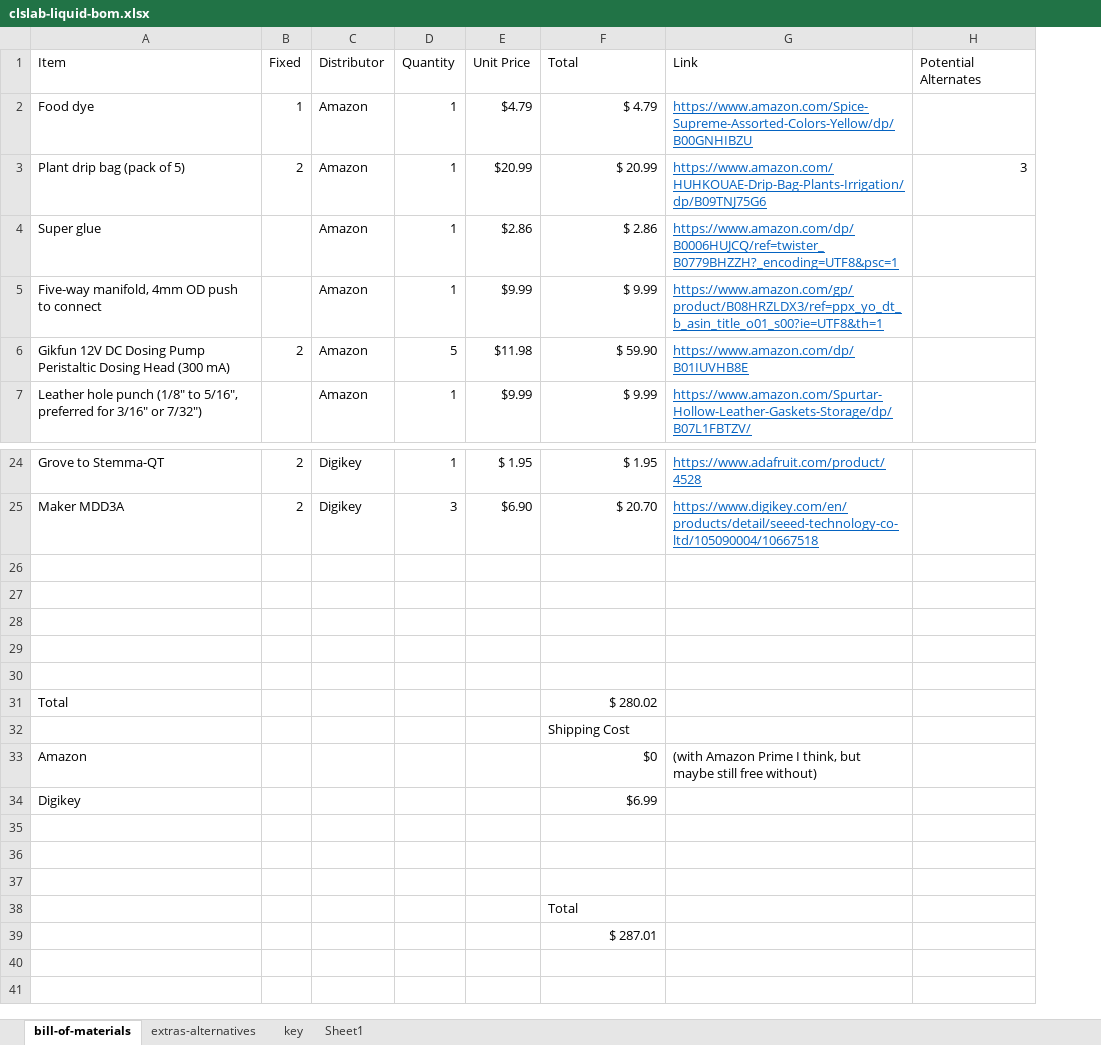
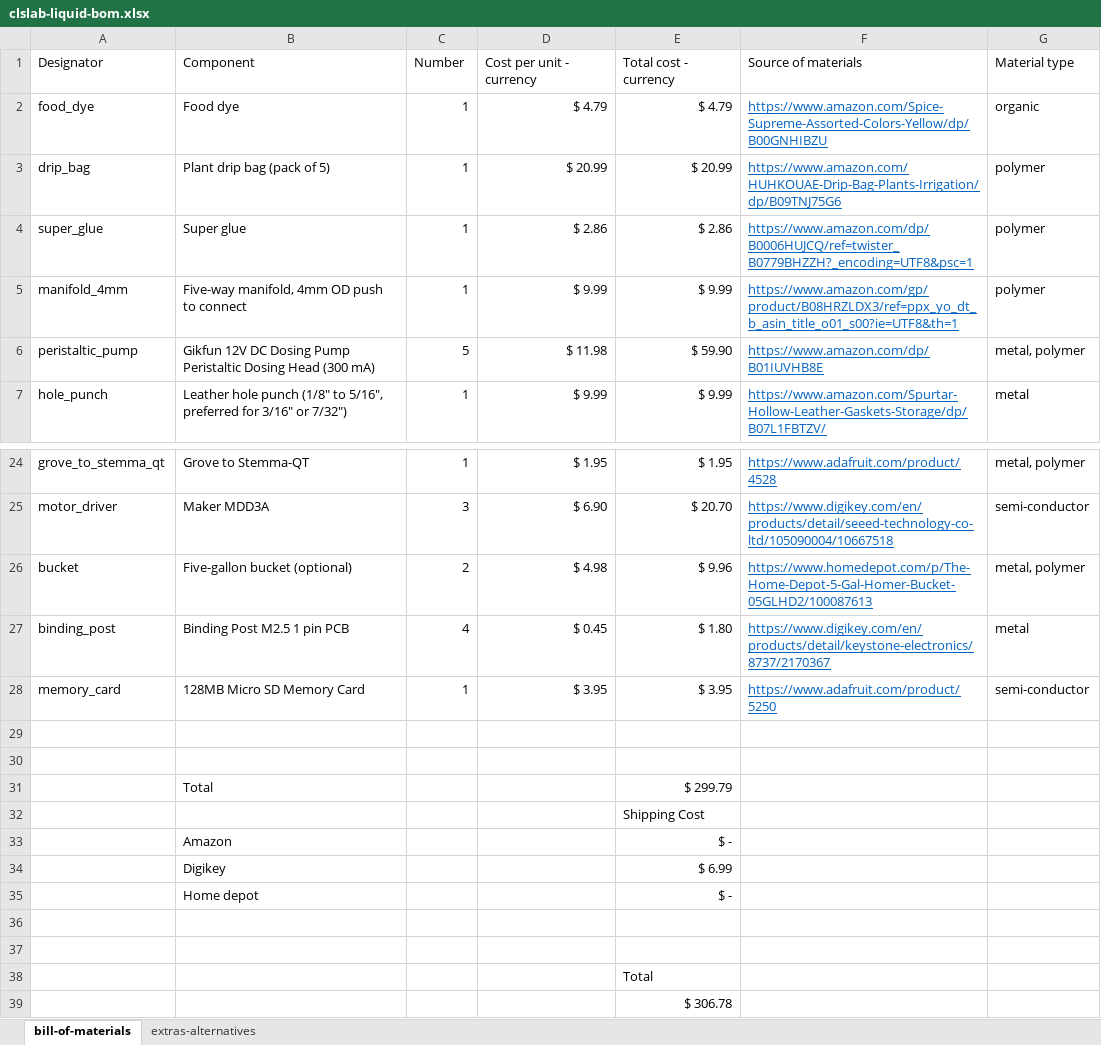
Before and after one commit to sparks-baird/self-driving-lab-demo, an Excel workbook: reports/clslab-liquid-bom.xlsx, sheet bill-of-materials, drawn as a sheet; only a part is shown, gaps mark what is left out; values as stored, in another font and other column widths than the file's, no borders; removed rows and columns are numbered as before the commit, all else as after; the diff covers the shown part only; the diff names each change by its address in the sheet, - before the commit and + after, or states it on an @@ line.

```diff
--- a/reports/clslab-liquid-bom.xlsx (sheet bill-of-materials)
+++ b/reports/clslab-liquid-bom.xlsx (sheet bill-of-materials)
-sheet tab: key
-sheet tab: Sheet1
+column A, rows 2-7: food_dye | drip_bag | super_glue | manifold_4mm | peristaltic_pump | hole_punch; rows 24-25: grove_to_stemma_qt | motor_driver
-column B, rows 2-6: 1 | 2 |  |  | 2; rows 24-25: 2 | 2
-column C, rows 2-7: all Amazon; rows 24-25: Digikey | Digikey
-column E, rows 2-7: $4.79 | $20.99 | $2.86 | $9.99 | $11.98 | $9.99; rows 24-25: $ 1.95 | $6.90
+column D, rows 2-7: $ 4.79 | $ 20.99 | $ 2.86 | $ 9.99 | $ 11.98 | $ 9.99; rows 24-25: $ 1.95 | $ 6.90
-column H, row 3: 3
+column G, rows 2-7: organic | polymer | polymer | polymer | metal, polymer | metal; rows 24-25: metal, polymer | semi-conductor
-row 1: Item | Fixed | Distributor | Quantity | Unit Price | Total | Link | Potential Alternates
+row 1: Designator | Component | Number | Cost per unit - currency | Total cost - currency | Source of materials | Material type
+row 26: bucket | Five-gallon bucket (optional) | 2 | $ 4.98 | $ 9.96 | https://www.homedepot.com/p/The-Home-Depot-5-Gal-Homer-Bucket-05GLHD2/100087613 | metal, polymer
+row 27: binding_post | Binding Post M2.5 1 pin PCB | 4 | $ 0.45 | $ 1.80 | https://www.digikey.com/en/products/detail/keystone-electronics/8737/2170367 | metal
+row 28: memory_card | 128MB Micro SD Memory Card | 1 | $ 3.95 | $ 3.95 | https://www.adafruit.com/product/5250 | semi-conductor
-row 28: (empty)
-row 29: (empty)
-row 30: (empty)
-E31: $ 280.02
+E31: $ 299.79
-E33: $0
+E33: $ -
-F33: (with Amazon Prime I think, but maybe still free without)
+F33: (empty)
-E34: $6.99
+E34: $ 6.99
-row 35: (empty)
+row 35:  | Home depot |  |  | $ -
-E39: $ 287.01
+E39: $ 306.78
```
Also changed, not shown: 4 edited cells elsewhere in this sheet, sheet extras-alternatives, formulas that keep their value.
